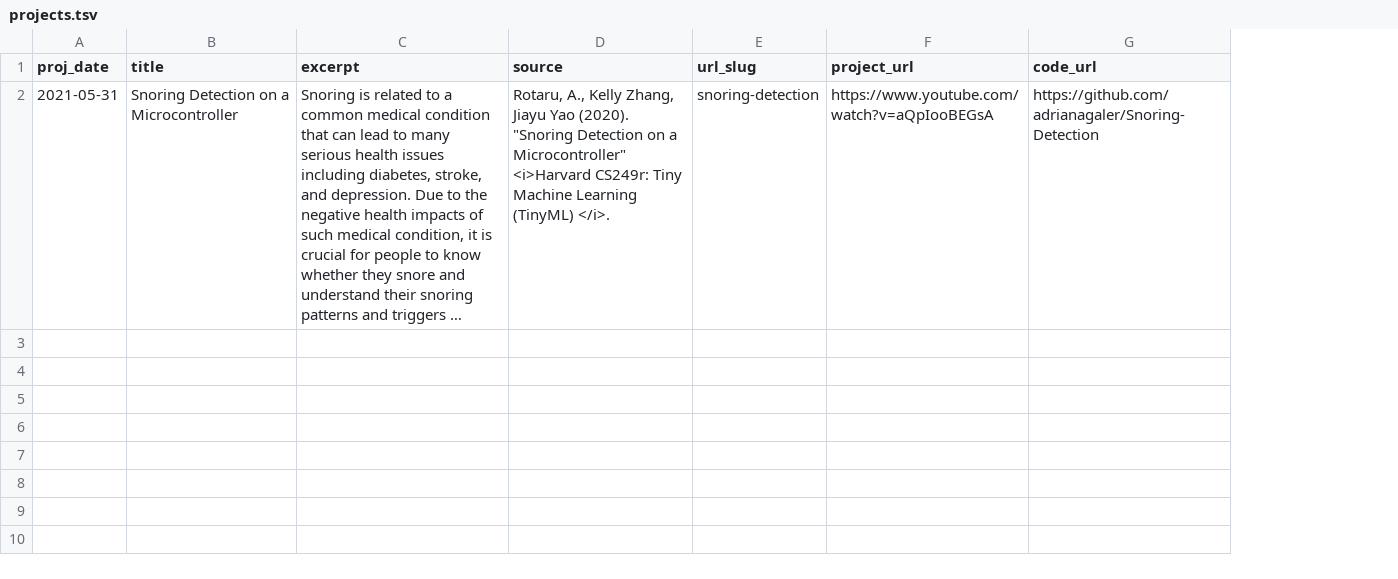
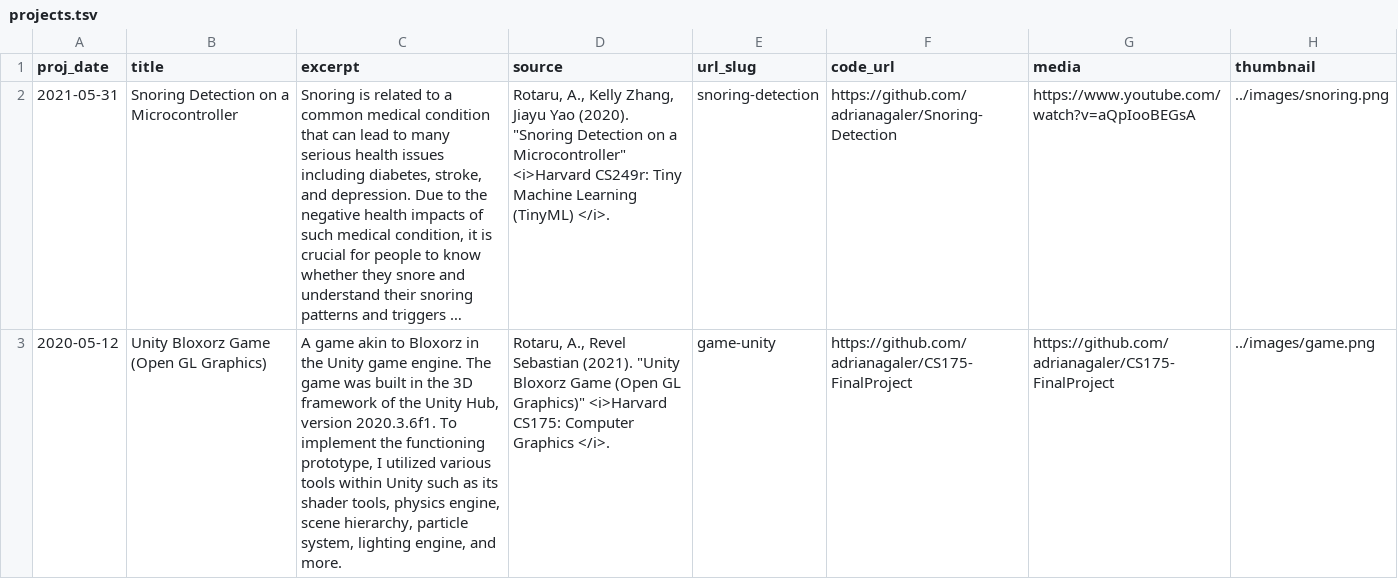
Before and after one commit to adrianarotaru/personal-website, a TSV file: markdown_generator/projects.tsv, drawn as a sheet; long unchanged cells end in …; removed rows and columns are numbered as before the commit, all else as after; the diff names each change by its address in the sheet, - before the commit and + after, or states it on an @@ line.

Commit message:
done with the image

```diff
--- a/markdown_generator/projects.tsv
+++ b/markdown_generator/projects.tsv
-column F (project_url), row 2: https://www.youtube.com/watch?v=aQpIooBEGsA
+column G (media), row 2: https://www.youtube.com/watch?v=aQpIooBEGsA
+column H (thumbnail), row 2: ../images/snoring.png
+row 3: 2020-05-12 | Unity Bloxorz Game (Open GL Graphics) | A game akin to Bloxorz in the Unity game engine. The game was built in the 3D framework of the Unity Hub, version 2020.3.6f1. To implement the functioning prototype, I utilized various tools within Unity such as its shader tools, physics engine, scene hierarchy, particle system, lighting engine, and more. | Rotaru, A., Revel Sebastian (2021). "Unity Bloxorz Game (Open GL Graphics)" <i>Harvard CS175: Computer Graphics </i>. | game-unity | https://github.com/adrianagaler/CS175-FinalProject | https://github.com/adrianagaler/CS175-FinalProject | ../images/game.png
```
Also changed, not shown: 5 other files.
